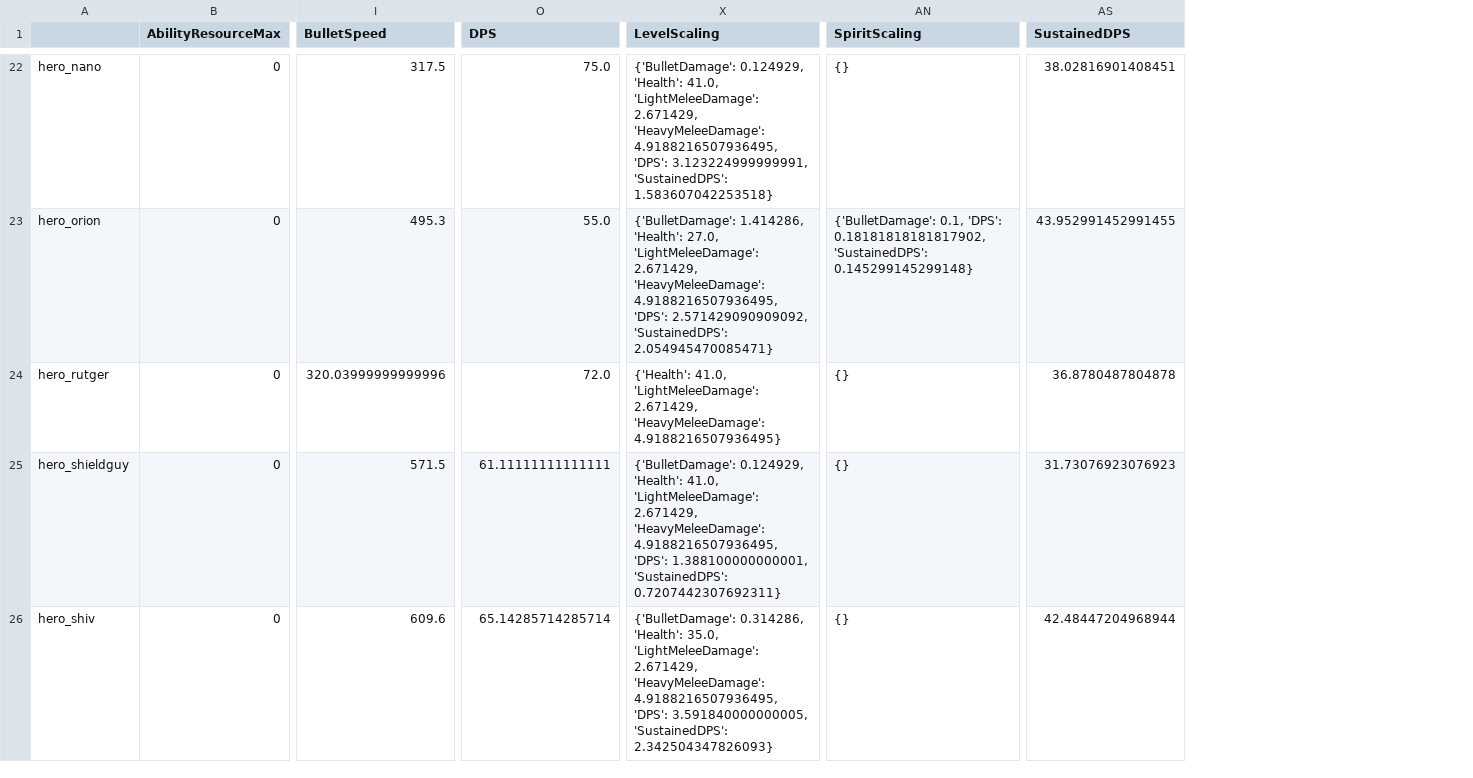
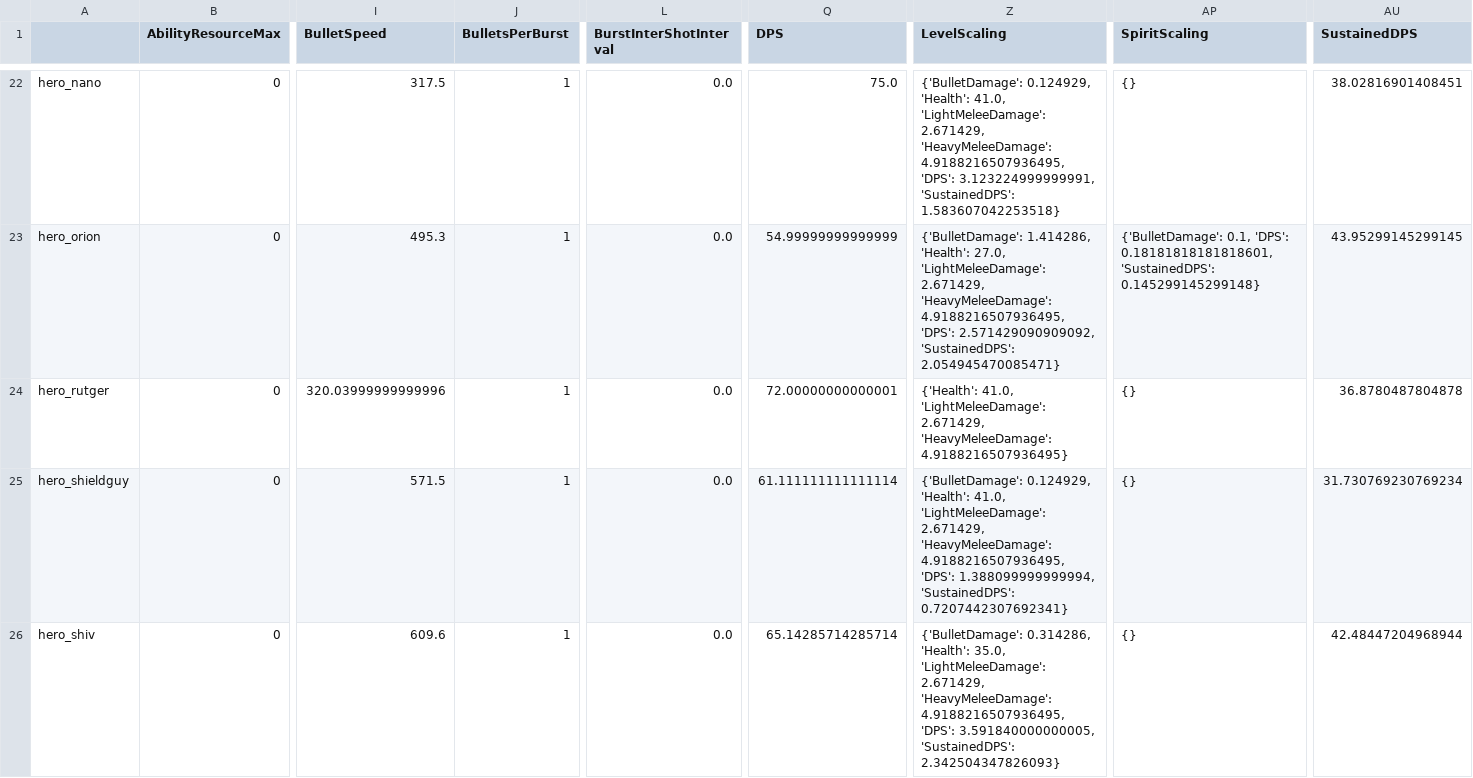
Before and after one commit to deadlock-wiki/deadbot, a CSV file: output-data/csv/hero-data.csv, drawn as a sheet; only a part is shown, gaps mark what is left out; addresses are those after the commit; the diff covers the shown part only; the diff names each change by its address in the sheet, - before the commit and + after, or states it on an @@ line.

Commit message:
Bugfix/Burst-dps-calc (#81)

```diff
--- a/output-data/csv/hero-data.csv
+++ b/output-data/csv/hero-data.csv
+column J (BulletsPerBurst), rows 22-26: all 1
+column L (BurstInterShotInterval), rows 22-26: all 0.0
-Q23 (DPS): 55.0
+Q23 (DPS): 54.99999999999999
-AP23 (SpiritScaling): …0.1, 'DPS': 0.18181818181817902, 'SustainedDPS': 0.145299145299148}
+AP23 (SpiritScaling): …0.1, 'DPS': 0.18181818181818601, 'SustainedDPS': 0.145299145299148}
-AU23 (SustainedDPS): 43.952991452991455
+AU23 (SustainedDPS): 43.95299145299145
-Q24 (DPS): 72.0
+Q24 (DPS): 72.00000000000001
-Q25 (DPS): 61.11111111111111
+Q25 (DPS): 61.111111111111114
-Z25 (LevelScaling): …4.9188216507936495, 'DPS': 1.388100000000001, 'SustainedDPS': 0.7207442307692311}
+Z25 (LevelScaling): …4.9188216507936495, 'DPS': 1.388099999999994, 'SustainedDPS': 0.7207442307692341}
-AU25 (SustainedDPS): 31.73076923076923
+AU25 (SustainedDPS): 31.730769230769234
```
Also changed, not shown: 35 edited cells elsewhere in this file, 4 other files.
